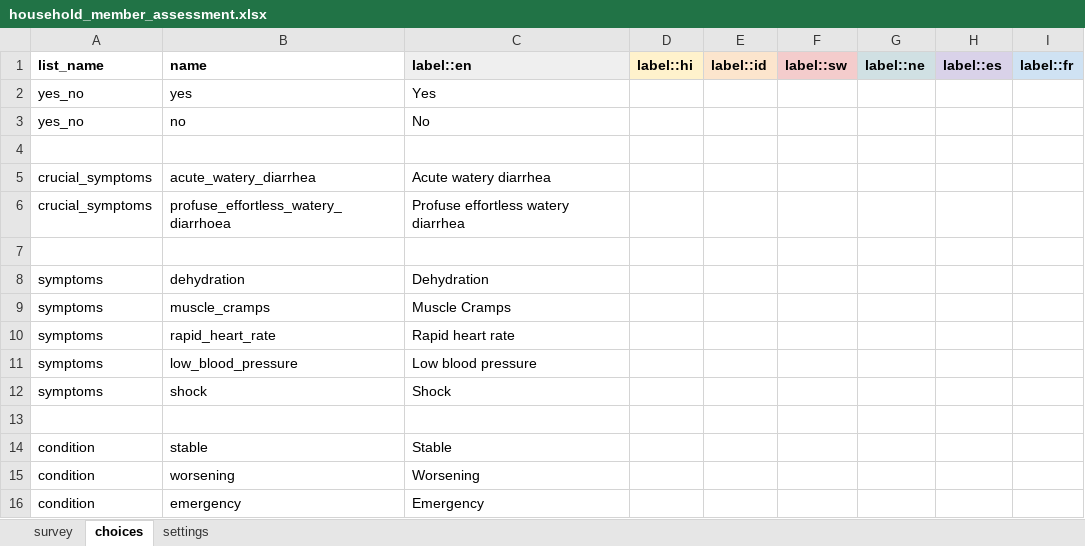
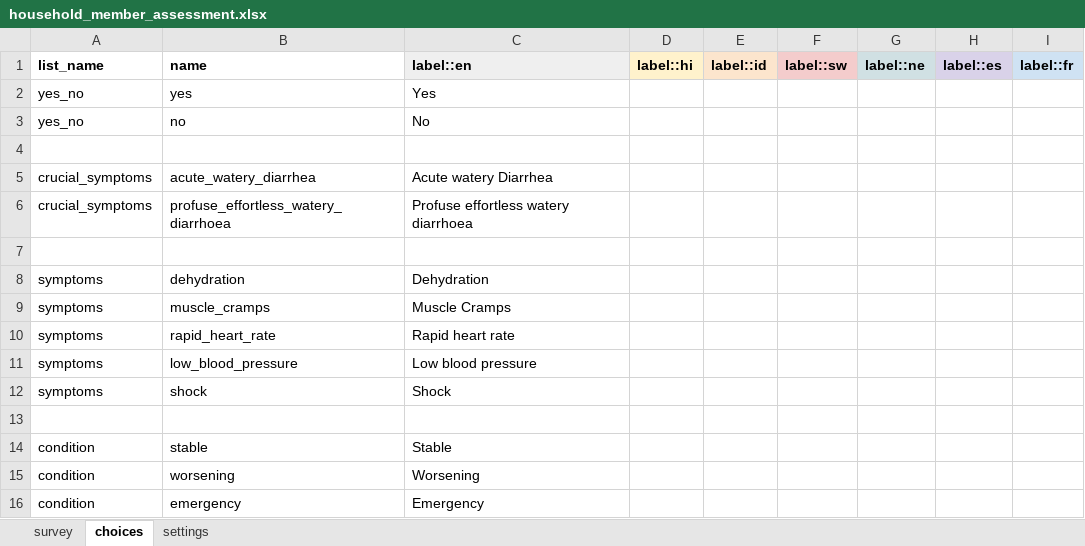
Before and after one commit to Brink-Innovation/disease-surveillance, an Excel workbook: forms/app/household_member_assessment.xlsx, sheet choices, drawn as a sheet; values as stored, in another font and other column widths than the file's, no borders; the diff names each change by its address in the sheet, - before the commit and + after, or states it on an @@ line.

```diff
--- a/forms/app/household_member_assessment.xlsx (sheet choices)
+++ b/forms/app/household_member_assessment.xlsx (sheet choices)
-C5 (label::en): Acute watery diarrhea
+C5 (label::en): Acute watery Diarrhea
-C6 (label::en): Profuse effortless watery diarrhea
+C6 (label::en): Profuse effortless watery diarrhoea
```
Also changed, not shown: sheet survey, sheet settings, forms/app/cholera_suspicion_follow_up.xlsx, forms/app/cholera_verification.xlsx, 6 other files.
